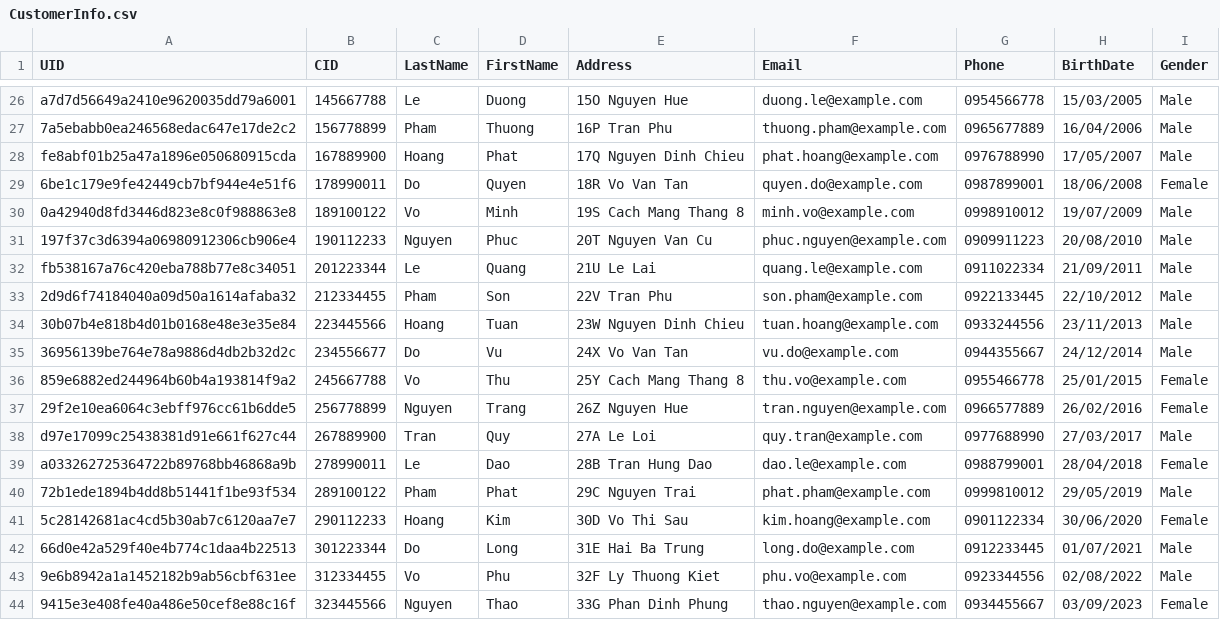
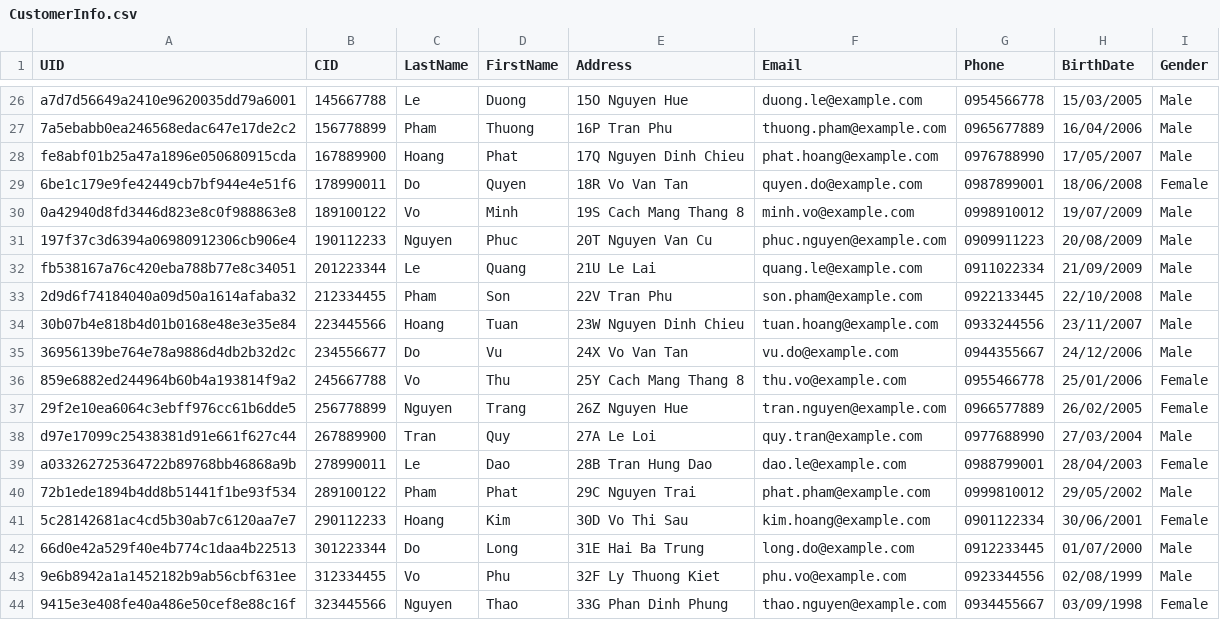
Before and after one commit to Datgh37/team-project-OOP-1, a CSV file: Data/CustomerInfo.csv, drawn as a sheet; only a part is shown, gaps mark what is left out.

```diff
--- a/Data/CustomerInfo.csv
+++ b/Data/CustomerInfo.csv
@@ -30,15 +30,15 @@ fe8abf01b25a47a1896e050680915cda,167889900,Hoang,Phat,17Q Nguyen Dinh Chieu,phat
 0a42940d8fd3446d823e8c0f988863e8,189100122,Vo,Minh,19S Cach Mang Thang 8,minh.vo@example.com,0998910012,19/07/2009,Male
-197f37c3d6394a06980912306cb906e4,190112233,Nguyen,Phuc,20T Nguyen Van Cu,phuc.nguyen@example.com,0909911223,20/08/2010,Male
-fb538167a76c420eba788b77e8c34051,201223344,Le,Quang,21U Le Lai,quang.le@example.com,0911022334,21/09/2011,Male
-2d9d6f74184040a09d50a1614afaba32,212334455,Pham,Son,22V Tran Phu,son.pham@example.com,0922133445,22/10/2012,Male
-30b07b4e818b4d01b0168e48e3e35e84,223445566,Hoang,Tuan,23W Nguyen Dinh Chieu,tuan.hoang@example.com,0933244556,23/11/2013,Male
-36956139be764e78a9886d4db2b32d2c,234556677,Do,Vu,24X Vo Van Tan,vu.do@example.com,0944355667,24/12/2014,Male
-859e6882ed244964b60b4a193814f9a2,245667788,Vo,Thu,25Y Cach Mang Thang 8,thu.vo@example.com,0955466778,25/01/2015,Female
-29f2e10ea6064c3ebff976cc61b6dde5,256778899,Nguyen,Trang,26Z Nguyen Hue,tran.nguyen@example.com,0966577889,26/02/2016,Female
-d97e17099c25438381d91e661f627c44,267889900,Tran,Quy,27A Le Loi,quy.tran@example.com,0977688990,27/03/2017,Male
-a033262725364722b89768bb46868a9b,278990011,Le,Dao,28B Tran Hung Dao,dao.le@example.com,0988799001,28/04/2018,Female
-72b1ede1894b4dd8b51441f1be93f534,289100122,Pham,Phat,29C Nguyen Trai,phat.pham@example.com,0999810012,29/05/2019,Male
-5c28142681ac4cd5b30ab7c6120aa7e7,290112233,Hoang,Kim,30D Vo Thi Sau,kim.hoang@example.com,0901122334,30/06/2020,Female
-66d0e42a529f40e4b774c1daa4b22513,301223344,Do,Long,31E Hai Ba Trung,long.do@example.com,0912233445,01/07/2021,Male
-9e6b8942a1a1452182b9ab56cbf631ee,312334455,Vo,Phu,32F Ly Thuong Kiet,phu.vo@example.com,0923344556,02/08/2022,Male
-9415e3e408fe40a486e50cef8e88c16f,323445566,Nguyen,Thao,33G Phan Dinh Phung,thao.nguyen@example.com,0934455667,03/09/2023,Female
+197f37c3d6394a06980912306cb906e4,190112233,Nguyen,Phuc,20T Nguyen Van Cu,phuc.nguyen@example.com,0909911223,20/08/2009,Male
+fb538167a76c420eba788b77e8c34051,201223344,Le,Quang,21U Le Lai,quang.le@example.com,0911022334,21/09/2009,Male
+2d9d6f74184040a09d50a1614afaba32,212334455,Pham,Son,22V Tran Phu,son.pham@example.com,0922133445,22/10/2008,Male
+30b07b4e818b4d01b0168e48e3e35e84,223445566,Hoang,Tuan,23W Nguyen Dinh Chieu,tuan.hoang@example.com,0933244556,23/11/2007,Male
+36956139be764e78a9886d4db2b32d2c,234556677,Do,Vu,24X Vo Van Tan,vu.do@example.com,0944355667,24/12/2006,Male
+859e6882ed244964b60b4a193814f9a2,245667788,Vo,Thu,25Y Cach Mang Thang 8,thu.vo@example.com,0955466778,25/01/2006,Female
+29f2e10ea6064c3ebff976cc61b6dde5,256778899,Nguyen,Trang,26Z Nguyen Hue,tran.nguyen@example.com,0966577889,26/02/2005,Female
+d97e17099c25438381d91e661f627c44,267889900,Tran,Quy,27A Le Loi,quy.tran@example.com,0977688990,27/03/2004,Male
+a033262725364722b89768bb46868a9b,278990011,Le,Dao,28B Tran Hung Dao,dao.le@example.com,0988799001,28/04/2003,Female
+72b1ede1894b4dd8b51441f1be93f534,289100122,Pham,Phat,29C Nguyen Trai,phat.pham@example.com,0999810012,29/05/2002,Male
+5c28142681ac4cd5b30ab7c6120aa7e7,290112233,Hoang,Kim,30D Vo Thi Sau,kim.hoang@example.com,0901122334,30/06/2001,Female
+66d0e42a529f40e4b774c1daa4b22513,301223344,Do,Long,31E Hai Ba Trung,long.do@example.com,0912233445,01/07/2000,Male
+9e6b8942a1a1452182b9ab56cbf631ee,312334455,Vo,Phu,32F Ly Thuong Kiet,phu.vo@example.com,0923344556,02/08/1999,Male
+9415e3e408fe40a486e50cef8e88c16f,323445566,Nguyen,Thao,33G Phan Dinh Phung,thao.nguyen@example.com,0934455667,03/09/1998,Female
```
Also changed, not shown: Data/AccountInfo.csv, 38 other files.
